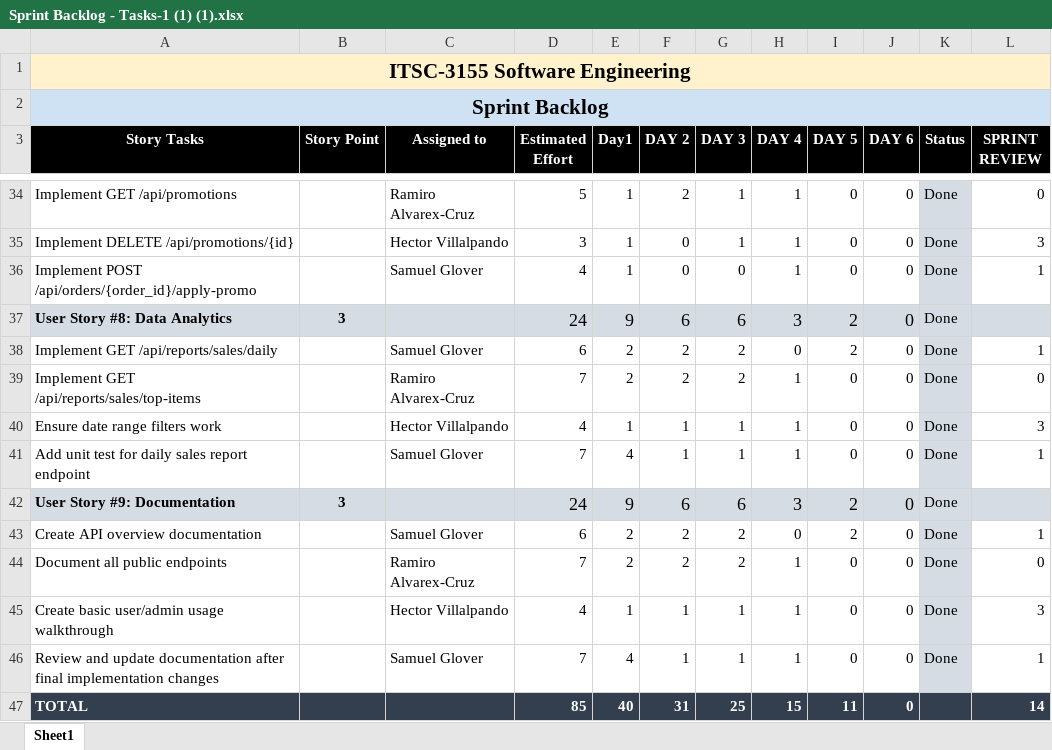
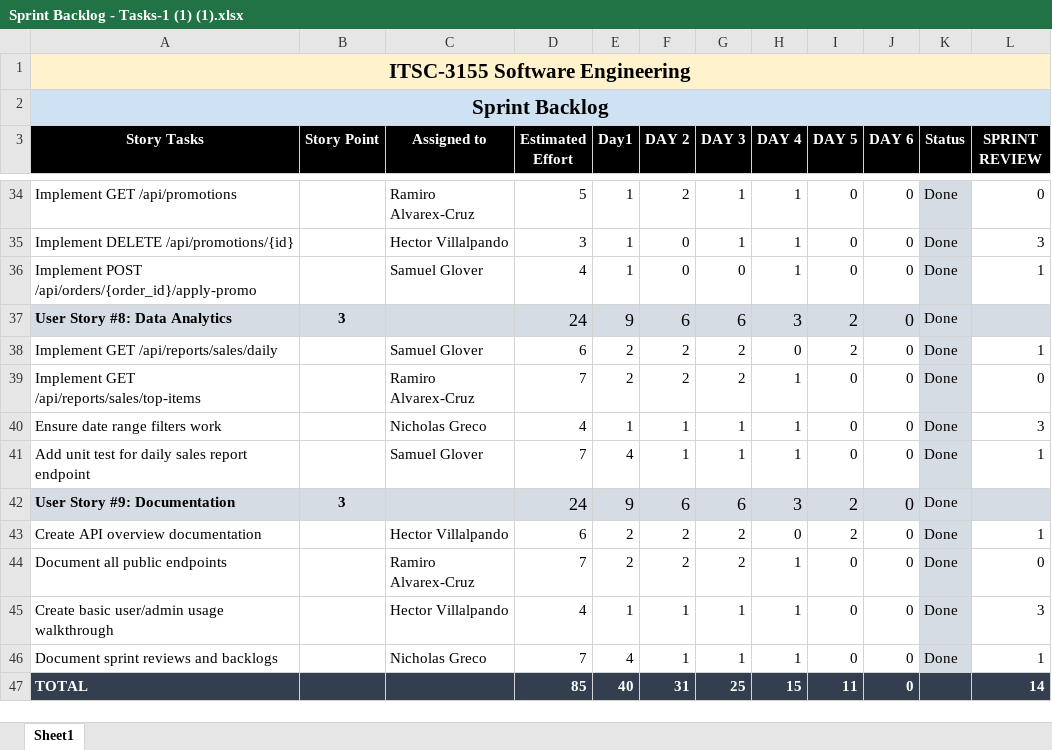
Before and after one commit to Nickyc8/Agile-Engineers-Final-Project, an Excel workbook: Sprint Backlog - Tasks-1 (1) (1).xlsx, sheet Sheet1, drawn as a sheet; only a part is shown, gaps mark what is left out; values as stored, in another font and other column widths than the file's, no borders; the diff covers the shown part only; the diff names each change by its address in the sheet, - before the commit and + after, or states it on an @@ line.

```diff
--- a/Sprint Backlog - Tasks-1 (1) (1).xlsx (sheet Sheet1)
+++ b/Sprint Backlog - Tasks-1 (1) (1).xlsx (sheet Sheet1)
-C40 (Assigned to): Hector Villalpando
+C40 (Assigned to): Nicholas Greco
-C43 (Assigned to): Samuel Glover
+C43 (Assigned to): Hector Villalpando
-A46 (Story Tasks): Review and update documentation after final implementation changes
+A46 (Story Tasks): Document sprint reviews and backlogs
-C46 (Assigned to): Samuel Glover
+C46 (Assigned to): Nicholas Greco
```
Also changed, not shown: 9 edited cells elsewhere in this sheet.
